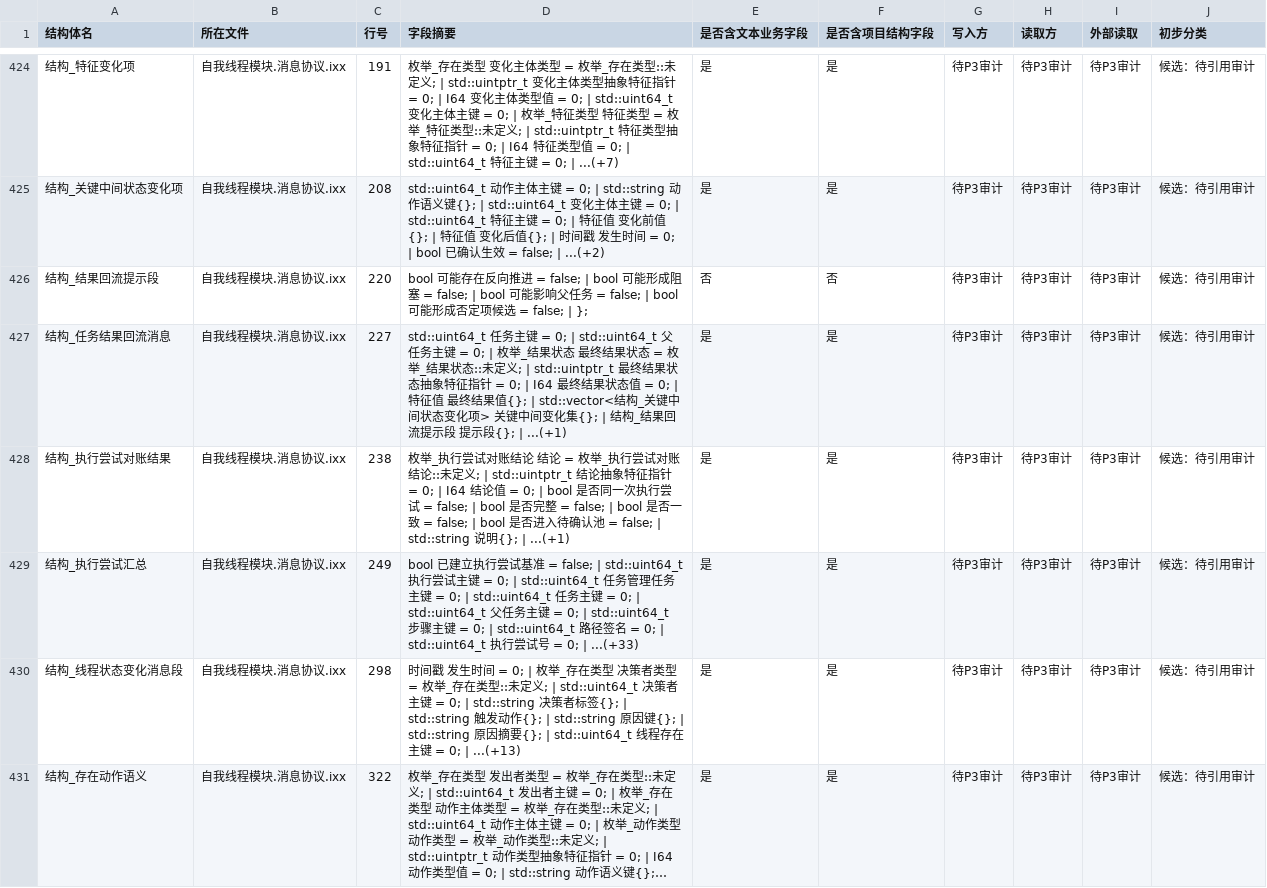
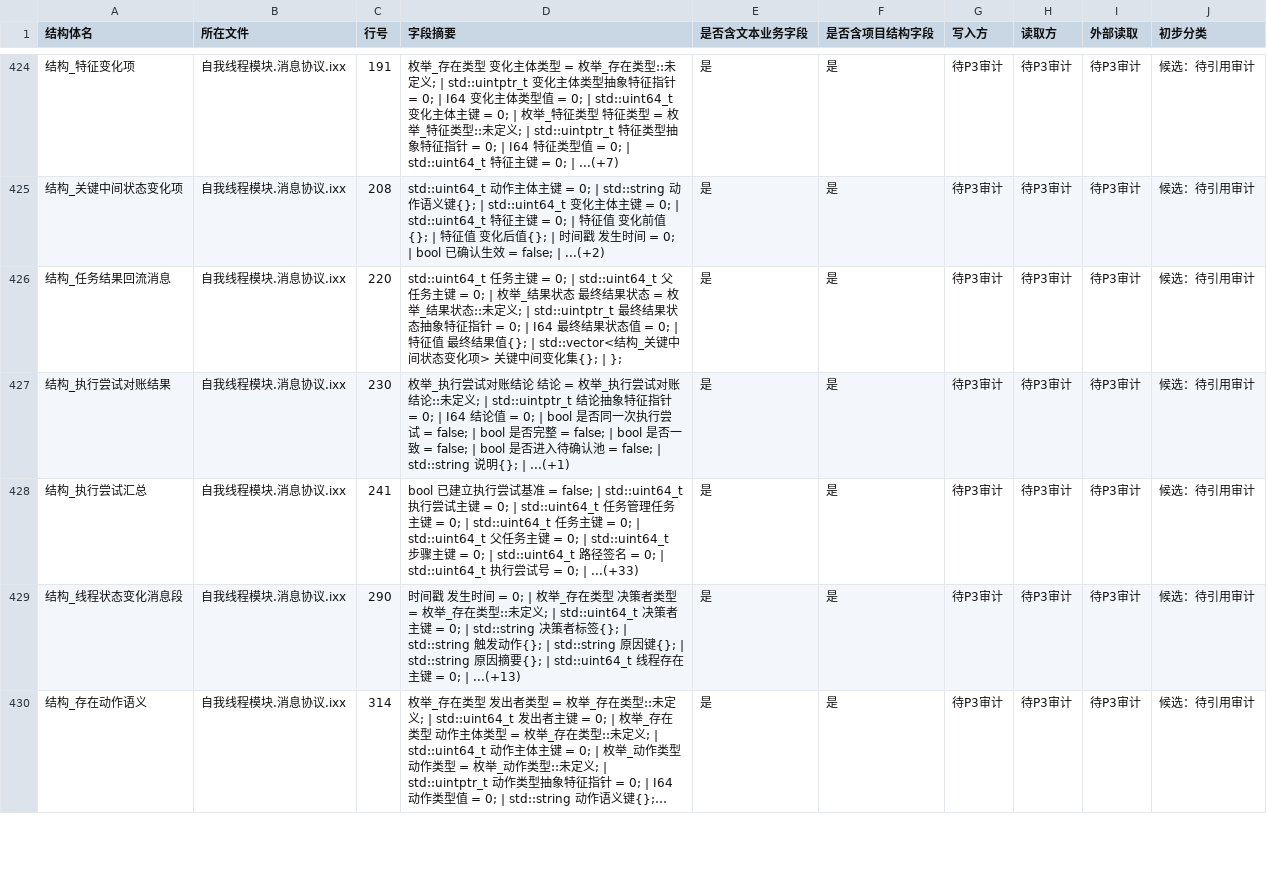
Before and after one commit to chunhaizh-cyber/Birthplace-of-digital-civilization, a TSV file: 实施记录/20260618_项目结构体审计_结构体清单.tsv, drawn as a sheet; only a part is shown, gaps mark what is left out; long unchanged cells end in …; removed rows and columns are numbered as before the commit, all else as after; the diff covers the shown part only; the diff names each change by its address in the sheet, - before the commit and + after, or states it on an @@ line.

```diff
--- a/实施记录/20260618_项目结构体审计_结构体清单.tsv
+++ b/实施记录/20260618_项目结构体审计_结构体清单.tsv
-row 426: 结构_结果回流提示段 | 自我线程模块.消息协议.ixx | 220 | bool 可能存在反向推进 = false; | bool 可能形成阻塞 = false; | bool 可能影响父任务 = false; | bool 可能形成否定项候选 = false; | }; | 否 | 否 | 待P3审计 | 待P3审计 | 待P3审计 | 候选：待引用审计
-C426 (行号): 227
+C426 (行号): 220
-D426 (字段摘要): …化集{}; | 结构_结果回流提示段 提示段{}; | ...(+1)
+D426 (字段摘要): …化集{}; | };
-C427 (行号): 238
+C427 (行号): 230
-C428 (行号): 249
+C428 (行号): 241
-C429 (行号): 298
+C429 (行号): 290
-C430 (行号): 322
+C430 (行号): 314
```
Also changed, not shown: 6 edited cells elsewhere in this file, 5 other files.
